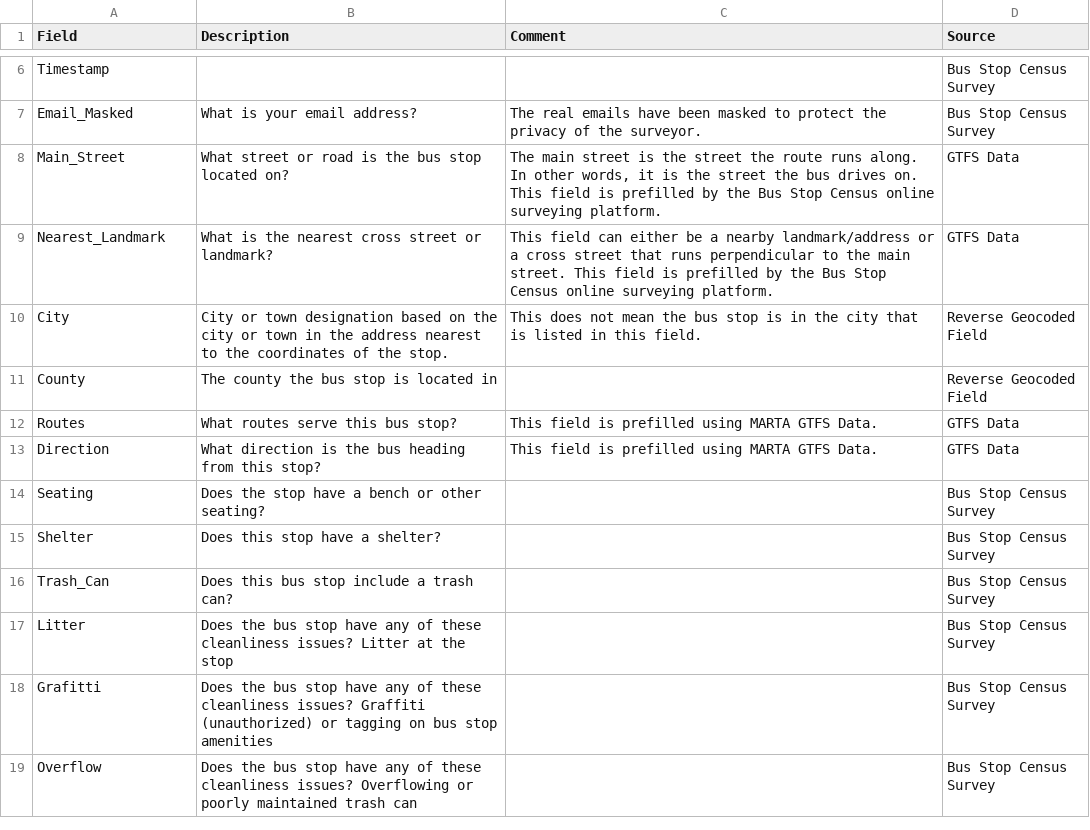
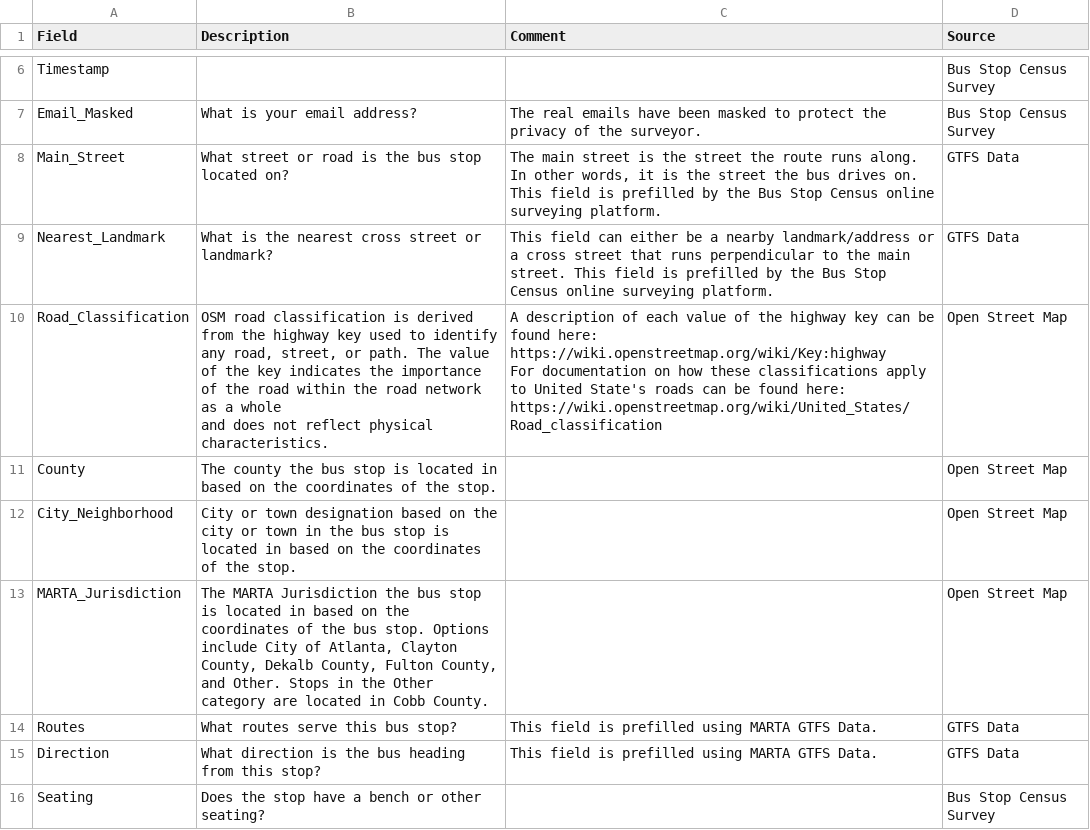
Before and after one commit to martaarmy-barracks/busstopcensus, a CSV file: data/raw_data/supplemental/Summary Data Legend.csv, drawn as a sheet; only a part is shown, gaps mark what is left out; the shorter side is filled out with more unchanged rows.

Commit message:
OSM Class and Jurisdiction
Updated ouput data files to include OSM classification and field for MARTA jurisdiction identified through OSM city and county labels

```diff
--- a/data/raw_data/supplemental/Summary Data Legend.csv
+++ b/data/raw_data/supplemental/Summary Data Legend.csv
@@ -9,4 +9,8 @@ Main_Street,What street or road is the bus stop located on?,"The main street is
 Nearest_Landmark,What is the nearest cross street or landmark?,This field can either be a nearby landmark/address or a cross street that runs perpendicular to the main street. This field is prefilled by the Bus Stop Census online surveying platform.,GTFS Data
-City,City or town designation based on the city or town in the address nearest to the coordinates of the stop.,This does not mean the bus stop is in the city that is listed in this field.,Reverse Geocoded Field
-County,The county the bus stop is located in,,Reverse Geocoded Field
+Road_Classification,"OSM road classification is derived from the highway key used to identify any road, street, or path. The value of the key indicates the importance of the road within the road network as a whole
+and does not reflect physical characteristics.","A description of each value of the highway key can be found here: https://wiki.openstreetmap.org/wiki/Key:highway
+For documentation on how these classifications apply to United State's roads can be found here: https://wiki.openstreetmap.org/wiki/United_States/Road_classification",Open Street Map
+County,The county the bus stop is located in based on the coordinates of the stop.,,Open Street Map
+City_Neighborhood,City or town designation based on the city or town in the bus stop is located in based on the coordinates of the stop.,,Open Street Map
+MARTA_Jurisdiction,"The MARTA Jurisdiction the bus stop is located in based on the coordinates of the bus stop. Options include City of Atlanta, Clayton County, Dekalb County, Fulton County, and Other. Stops in the Other category are located in Cobb County.",,Open Street Map
 Routes,What routes serve this bus stop?,This field is prefilled using MARTA GTFS Data.,GTFS Data
```
Also changed, not shown: 2 other files.
